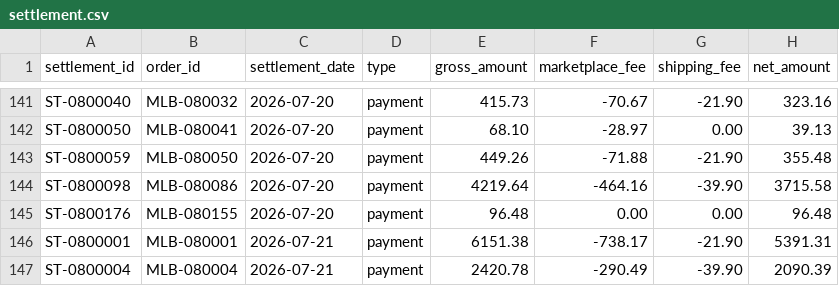
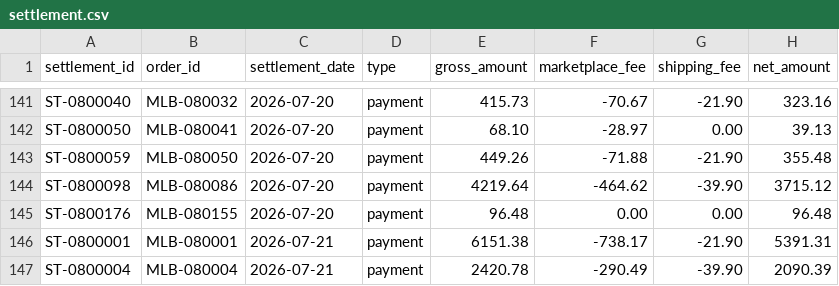
Before and after one commit to LeoCorreaa/settlement-reconciler, a CSV file: cases/case_08/settlement.csv, drawn as a sheet; only a part is shown, gaps mark what is left out.

```diff
--- a/cases/case_08/settlement.csv
+++ b/cases/case_08/settlement.csv
@@ -143,3 +143,3 @@ ST-0800050,MLB-080041,2026-07-20,payment,68.10,-28.97,0.00,39.13
 ST-0800059,MLB-080050,2026-07-20,payment,449.26,-71.88,-21.90,355.48
-ST-0800098,MLB-080086,2026-07-20,payment,4219.64,-464.16,-39.90,3715.58
+ST-0800098,MLB-080086,2026-07-20,payment,4219.64,-464.62,-39.90,3715.12
 ST-0800176,MLB-080155,2026-07-20,payment,96.48,0.00,0.00,96.48
```
Also changed, not shown: cases/case_06/settlement.csv, cases/case_09/settlement.csv, 29 other files.
